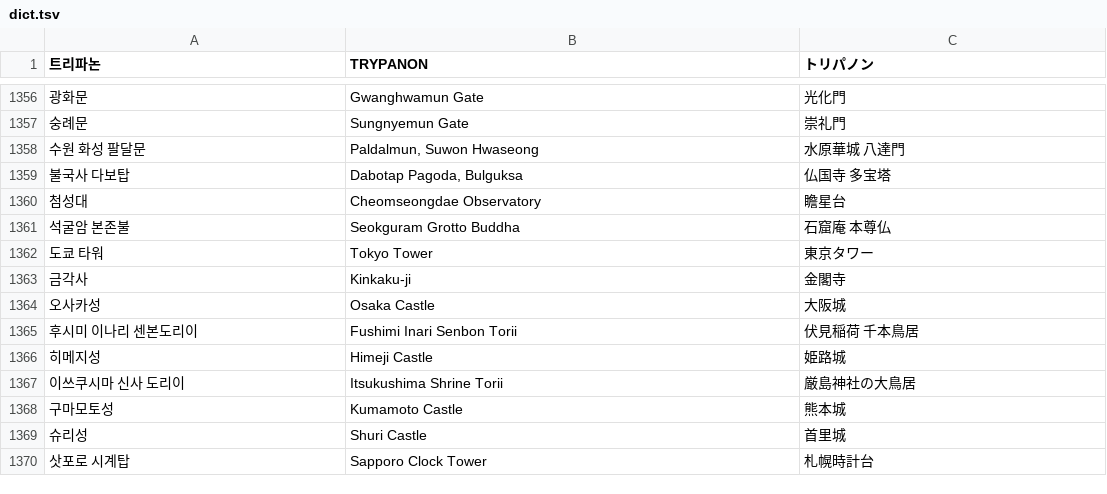
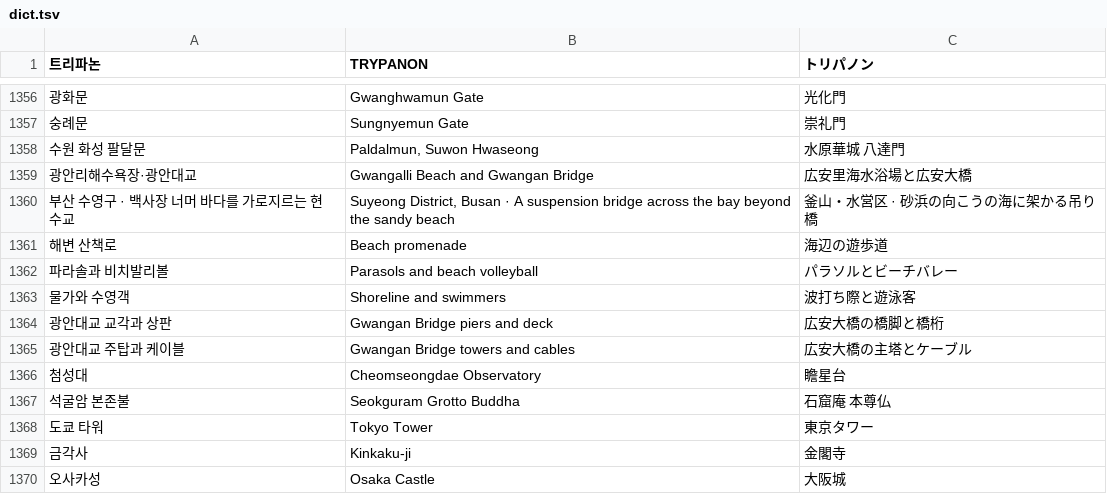
Before and after one commit to minioh81-crypto/trypanon, a TSV file: tools/i18n/dict.tsv, drawn as a sheet; only a part is shown, gaps mark what is left out; the shorter side is filled out with more unchanged rows; removed rows and columns are numbered as before the commit, all else as after; the diff names each change by its address in the sheet, - before the commit and + after, or states it on an @@ line.

Commit message:
대기: 한국 랜드마크 다보탑을 광안리해수욕장·광안대교로 교체 (Codex)
다보탑을 광안리해수욕장·광안대교의 SVG 도감과 회전 가능한 3D 장면으로 교체한다. 조각, 완성 이력, 발견 장소와 보너스를 이어 준다.

```diff
--- a/tools/i18n/dict.tsv
+++ b/tools/i18n/dict.tsv
-row 1359: 불국사 다보탑 | Dabotap Pagoda, Bulguksa | 仏国寺 多宝塔
+row 1359: 광안리해수욕장·광안대교 | Gwangalli Beach and Gwangan Bridge | 広安里海水浴場と広安大橋
+row 1360: 부산 수영구 · 백사장 너머 바다를 가로지르는 현수교 | Suyeong District, Busan · A suspension bridge across the bay beyond the sandy beach | 釜山・水営区 · 砂浜の向こうの海に架かる吊り橋
+row 1361: 해변 산책로 | Beach promenade | 海辺の遊歩道
+row 1362: 파라솔과 비치발리볼 | Parasols and beach volleyball | パラソルとビーチバレー
+row 1363: 물가와 수영객 | Shoreline and swimmers | 波打ち際と遊泳客
+row 1364: 광안대교 교각과 상판 | Gwangan Bridge piers and deck | 広安大橋の橋脚と橋桁
+row 1365: 광안대교 주탑과 케이블 | Gwangan Bridge towers and cables | 広安大橋の主塔とケーブル
```
Also changed, not shown: 2 other files.
